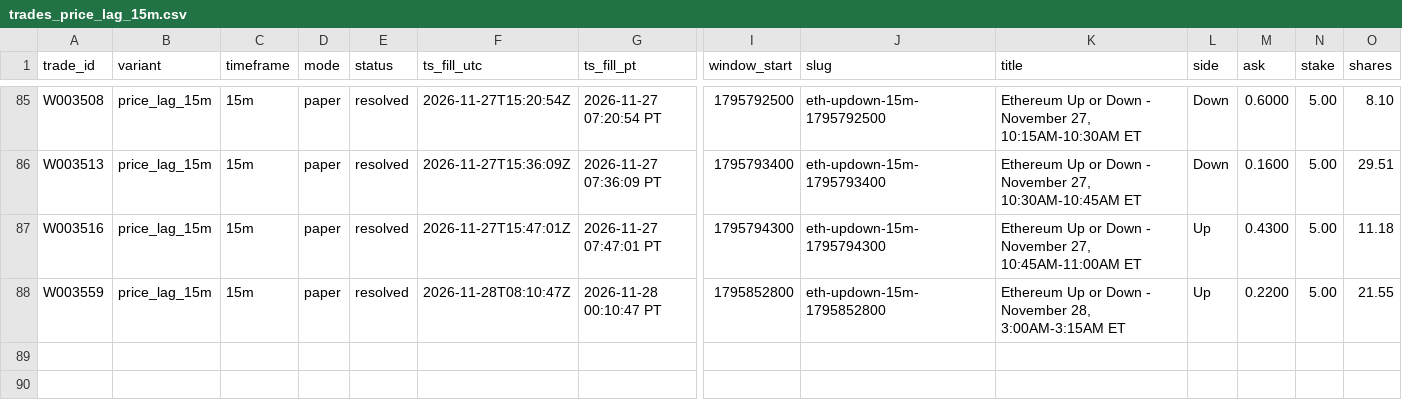
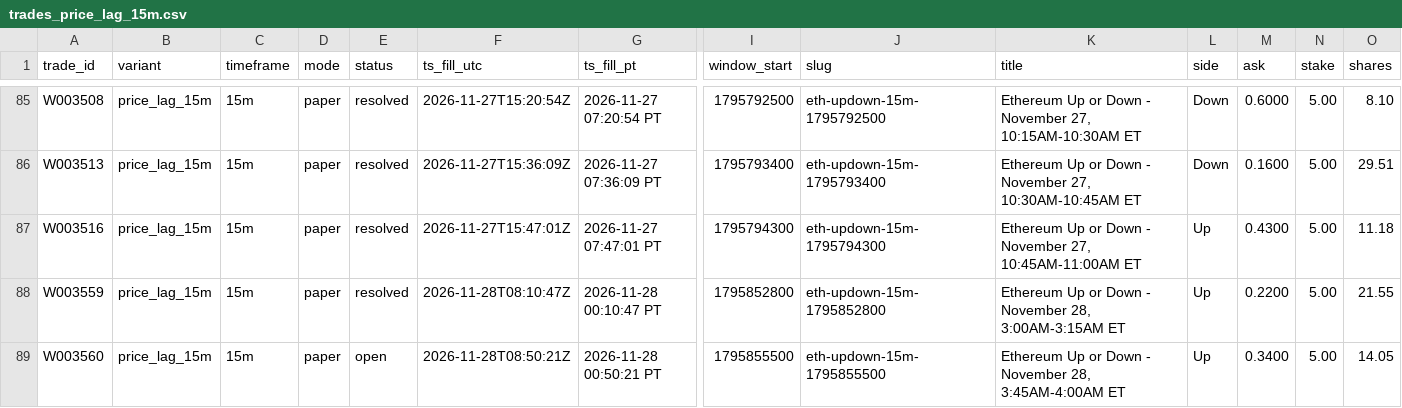
Before and after one commit to michaeldeuchar-dotcom/eth-paper-bot, a CSV file: data/week2/trades_price_lag_15m.csv, drawn as a sheet; only a part is shown, gaps mark what is left out; rows hold the shown columns only; the diff names each change by its address in the sheet, - before the commit and + after, or states it on an @@ line.

```diff
--- a/data/week2/trades_price_lag_15m.csv
+++ b/data/week2/trades_price_lag_15m.csv
+row 89: W003560 | price_lag_15m | 15m | paper | open | 2026-11-28T08:50:21Z | 2026-11-28 00:50:21 PT | 1795855500 | eth-updown-15m-1795855500 | Ethereum Up or Down - November 28, 3:45AM-4:00AM ET | Up | 0.3400 | 5.00 | 14.05
```
Also changed, not shown: data/week2/decisions_tail.csv, 5 other files.
